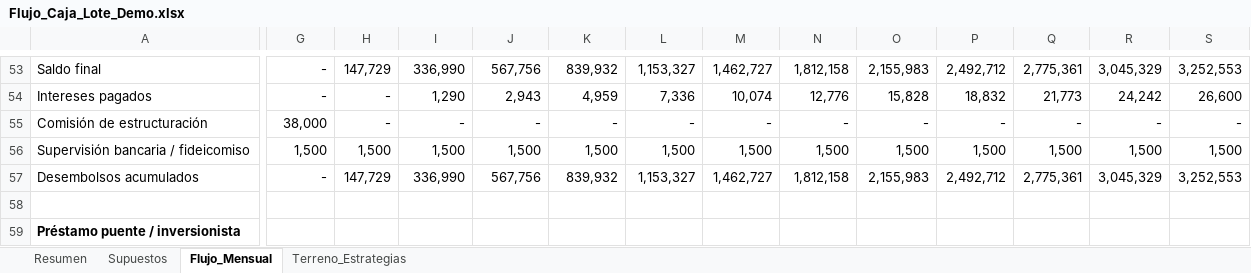
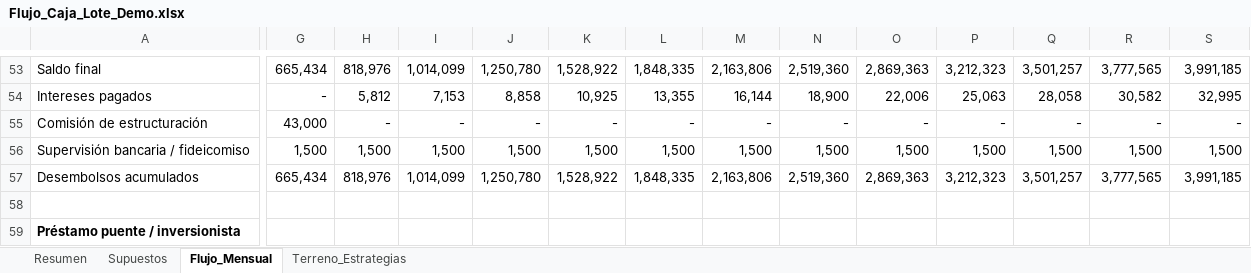
Before and after one commit to chicoma1998-ux/Eh-cloude, an Excel workbook: entregables/Flujo_Caja_Lote_Demo.xlsx, sheet Flujo_Mensual, drawn as a sheet; only a part is shown, gaps mark what is left out; values as stored, in another font and other column widths than the file's, no borders; removed rows and columns are numbered as before the commit, all else as after; rows hold the shown columns only; the diff covers the shown part only; the diff names each change by its address in the sheet, - before the commit and + after, or states it on an @@ line.

```diff
--- a/entregables/Flujo_Caja_Lote_Demo.xlsx (sheet Flujo_Mensual)
+++ b/entregables/Flujo_Caja_Lote_Demo.xlsx (sheet Flujo_Mensual)
-G53: -
+G53: 665,434
-H53: 147,729
+H53: 818,976
-I53: 336,990
+I53: 1,014,099
-J53: 567,756
+J53: 1,250,780
-K53: 839,932
+K53: 1,528,922
-L53: 1,153,327
+L53: 1,848,335
-M53: 1,462,727
+M53: 2,163,806
-N53: 1,812,158
+N53: 2,519,360
-O53: 2,155,983
+O53: 2,869,363
-P53: 2,492,712
+P53: 3,212,323
-Q53: 2,775,361
+Q53: 3,501,257
-R53: 3,045,329
+R53: 3,777,565
-S53: 3,252,553
+S53: 3,991,185
-H54: -
+H54: 5,812
-I54: 1,290
+I54: 7,153
-J54: 2,943
+J54: 8,858
-K54: 4,959
+K54: 10,925
-L54: 7,336
+L54: 13,355
-M54: 10,074
+M54: 16,144
-N54: 12,776
+N54: 18,900
-O54: 15,828
+O54: 22,006
-P54: 18,832
+P54: 25,063
-Q54: 21,773
+Q54: 28,058
-R54: 24,242
+R54: 30,582
-S54: 26,600
+S54: 32,995
-G55: 38,000
+G55: 43,000
-row 57: Desembolsos acumulados | - | 147,729 | 336,990 | 567,756 | 839,932 | 1,153,327 | 1,462,727 | 1,812,158 | 2,155,983 | 2,492,712 | 2,775,361 | 3,045,329 | 3,252,553
+row 57: Desembolsos acumulados | 665,434 | 818,976 | 1,014,099 | 1,250,780 | 1,528,922 | 1,848,335 | 2,163,806 | 2,519,360 | 2,869,363 | 3,212,323 | 3,501,257 | 3,777,565 | 3,991,185
```
Also changed, not shown: 2 added rows, 2 removed rows and 107 edited cells elsewhere in this sheet, sheet Resumen, sheet Supuestos, formulas that keep their value, 1 other file.
